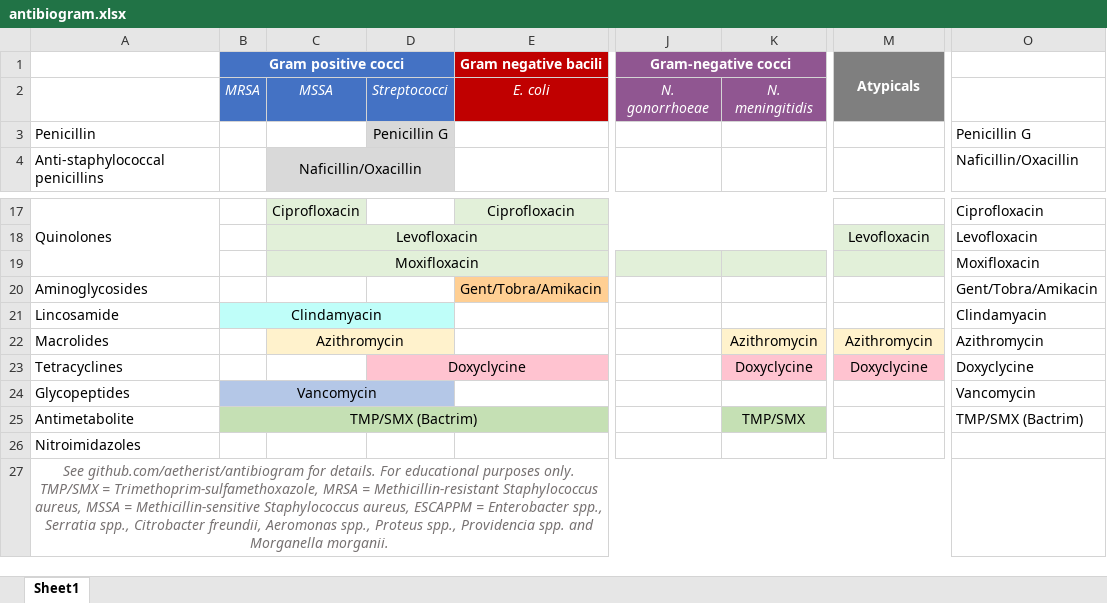
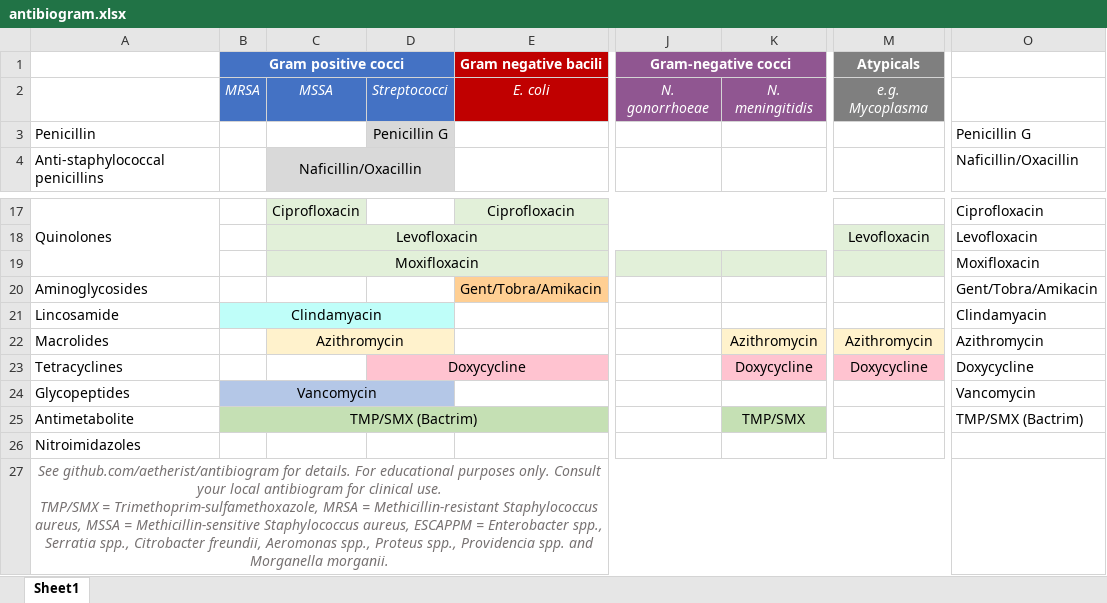
Before and after one commit to alexgoodell/antibiogram, an Excel workbook: antibiogram.xlsx, sheet Sheet1, drawn as a sheet; only a part is shown, gaps mark what is left out; values as stored, in another font and other column widths than the file's, no borders; ↵ is a line break in a cell; the diff names each change by its address in the sheet, - before the commit and + after, or states it on an @@ line.

Commit message:
Multiple changes
Fixed spelling error in doxy. Added atypical example.

```diff
--- a/antibiogram.xlsx (sheet Sheet1)
+++ b/antibiogram.xlsx (sheet Sheet1)
-M1:M2 merged
-M2 (Atypicals): (empty)
+M2 (Atypicals): e.g. Mycoplasma
-D23: Doxyclycine
+D23: Doxycycline
-K23: Doxyclycine
+K23: Doxycycline
-M23 (Atypicals): Doxyclycine
+M23 (Atypicals): Doxycycline
-O23: Doxyclycine
+O23: Doxycycline
-A27: …purposes only. TMP/SMX =…
+A27: …purposes only. Consult your local antibiogram for clinical use. ↵ TMP/SMX =…
```
Also changed, not shown: 2 other files.
